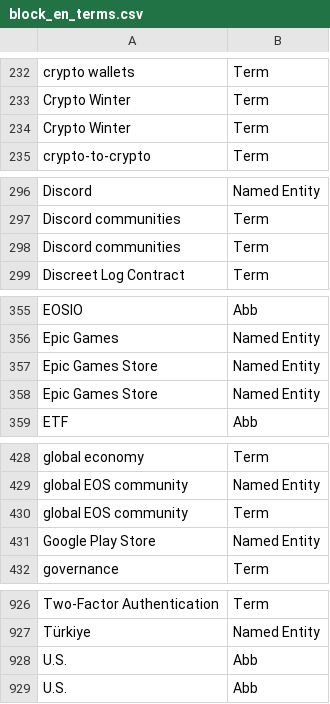
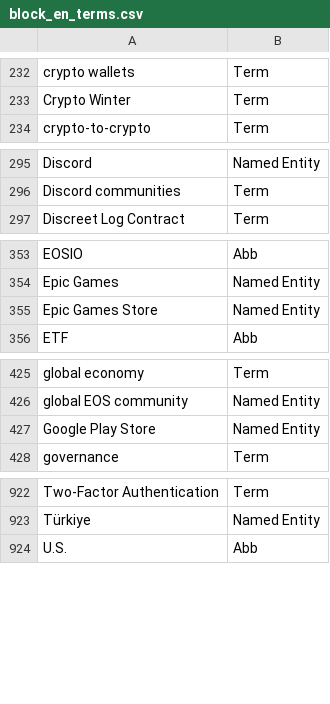
Before and after one commit to term-extraction-project/Matcha, a CSV file: en/block/annotated/annotations/unique_annotation_lists/block_en_terms.csv, drawn as a sheet; only a part is shown, gaps mark what is left out.

Commit message:
Update block_en_terms.csv

```diff
--- a/en/block/annotated/annotations/unique_annotation_lists/block_en_terms.csv
+++ b/en/block/annotated/annotations/unique_annotation_lists/block_en_terms.csv
@@ -233,3 +233,2 @@ crypto wallets;Term
 Crypto Winter;Term
-Crypto Winter;Term
 crypto-to-crypto;Term
@@ -297,3 +296,2 @@ Discord;Named Entity
 Discord communities;Term
-Discord communities;Term
 Discreet Log Contract;Term
@@ -356,3 +354,2 @@ EOSIO;Abb
 Epic Games;Named Entity
-Epic Games Store;Named Entity
 Epic Games Store;Named Entity
@@ -429,3 +426,2 @@ global economy;Term
 global EOS community;Named Entity
-global EOS community;Term
 Google Play Store;Named Entity
@@ -927,3 +923,2 @@ Two-Factor Authentication;Term
 Türkiye;Named Entity
-U.S.;Abb
 U.S.;Abb
```
